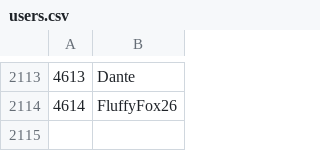
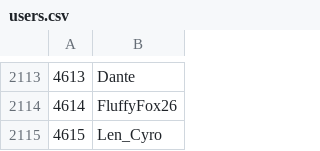
Before and after one commit to Veticia/karma, a CSV file: users.csv, drawn as a sheet; only a part is shown, gaps mark what is left out; the diff names each change by its address in the sheet, - before the commit and + after, or states it on an @@ line.

Commit message:
autoupdate

```diff
--- a/users.csv
+++ b/users.csv
+row 2115: 4615 | Len_Cyro
```
